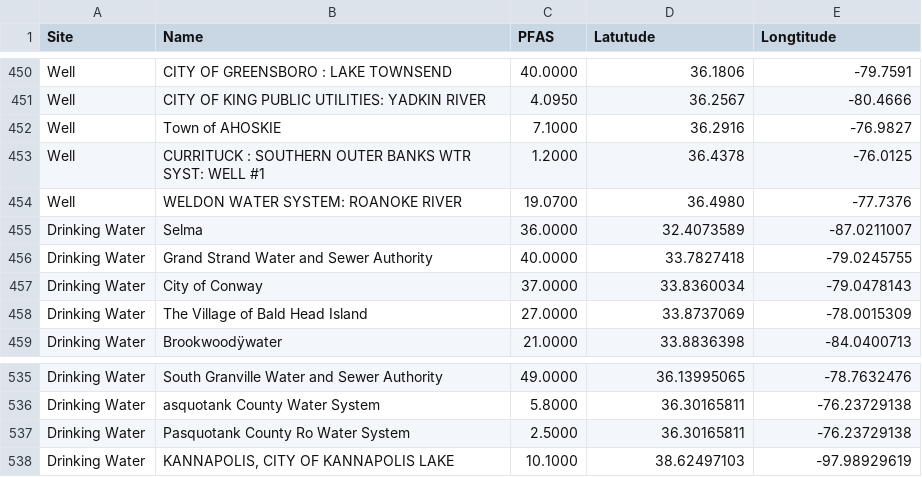
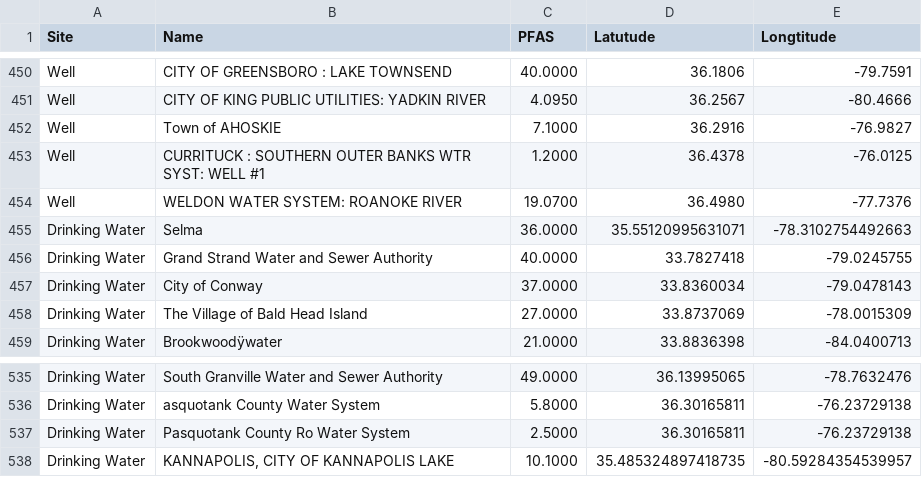
Before and after one commit to aadarsh0709/pfasdatafiles, a CSV file: EPAPositiveTestData.csv, drawn as a sheet; only a part is shown, gaps mark what is left out.

Commit message:
Update EPAPositiveTestData.csv

```diff
--- a/EPAPositiveTestData.csv
+++ b/EPAPositiveTestData.csv
@@ -454,3 +454,3 @@ Well,CURRITUCK : SOUTHERN OUTER BANKS WTR SYST: WELL #1,1.2000,36.4378,-76.0125
 Well,WELDON WATER SYSTEM: ROANOKE RIVER,19.0700,36.4980,-77.7376
-Drinking Water,Selma,36.0000,32.4073589,-87.0211007
+Drinking Water,Selma,36.0000,35.55120995631071, -78.3102754492663
 Drinking Water,Grand Strand Water and Sewer Authority,40.0000,33.7827418,-79.0245755
@@ -537,2 +537,2 @@ Drinking Water,asquotank County Water System,5.8000,36.30165811,-76.23729138
 Drinking Water,Pasquotank County Ro Water System,2.5000,36.30165811,-76.23729138
-Drinking Water,"KANNAPOLIS, CITY OF  KANNAPOLIS LAKE",10.1000,38.62497103,-97.98929619
+Drinking Water,"KANNAPOLIS, CITY OF  KANNAPOLIS LAKE",10.1000,35.485324897418735, -80.59284354539957
```
